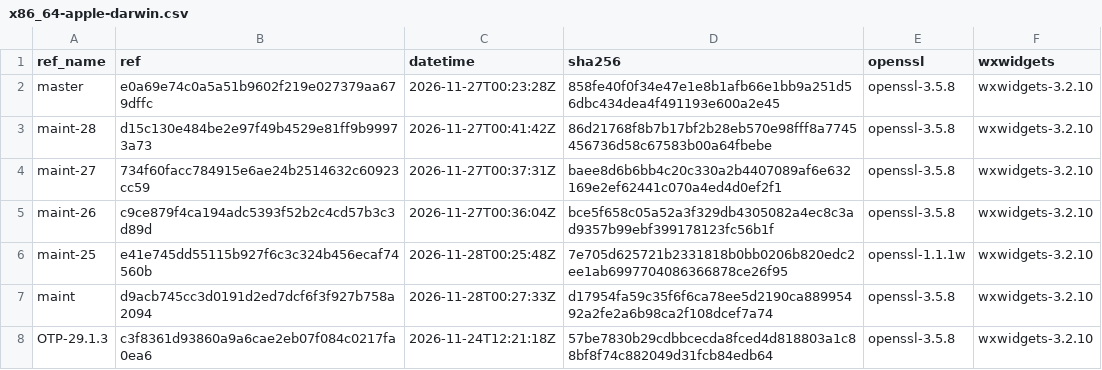
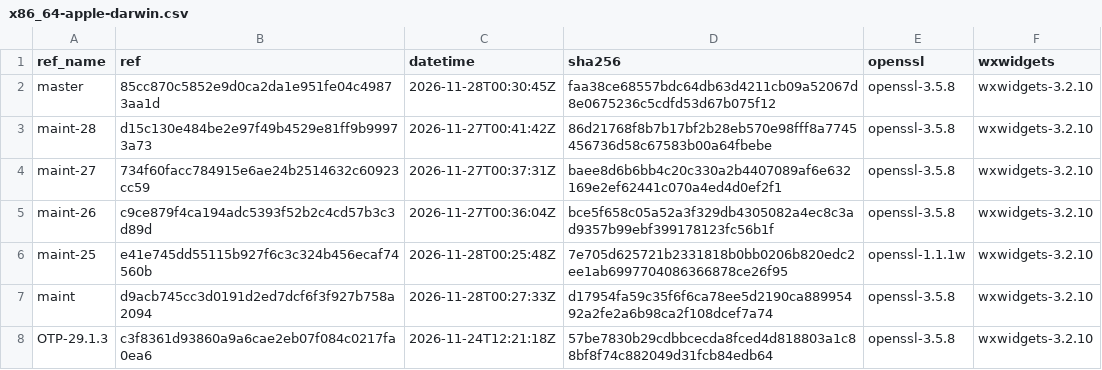
Before and after one commit to erlef/otp_builds, a CSV file: builds/x86_64-apple-darwin.csv, drawn as a sheet; only a part is shown.

```diff
--- a/builds/x86_64-apple-darwin.csv
+++ b/builds/x86_64-apple-darwin.csv
@@ -1,3 +1,3 @@
 ref_name,ref,datetime,sha256,openssl,wxwidgets
-master,e0a69e74c0a5a51b9602f219e027379aa679dffc,2026-11-27T00:23:28Z,858fe40f0f34e47e1e8b1afb66e1bb9a251d56dbc434dea4f491193e600a2e45,openssl-3.5.8,wxwidgets-3.2.10
+master,85cc870c5852e9d0ca2da1e951fe04c49873aa1d,2026-11-28T00:30:45Z,faa38ce68557bdc64db63d4211cb09a52067d8e0675236c5cdfd53d67b075f12,openssl-3.5.8,wxwidgets-3.2.10
 maint-28,d15c130e484be2e97f49b4529e81ff9b99973a73,2026-11-27T00:41:42Z,86d21768f8b7b17bf2b28eb570e98fff8a7745456736d58c67583b00a64fbebe,openssl-3.5.8,wxwidgets-3.2.10
```
